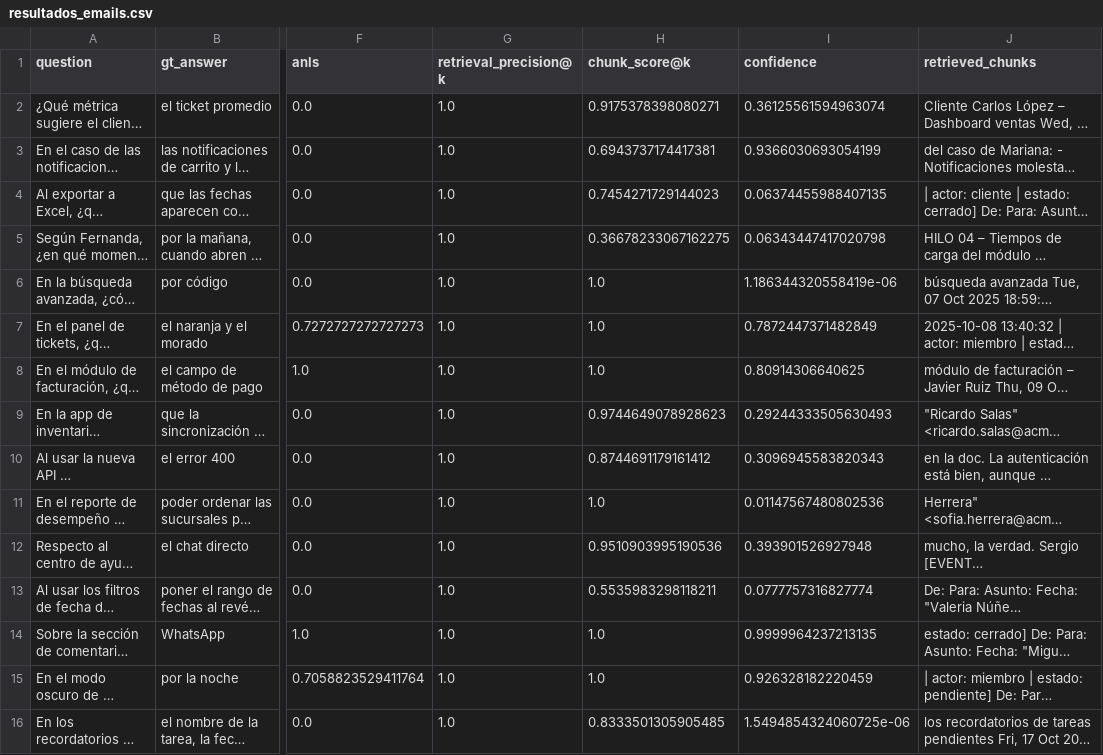
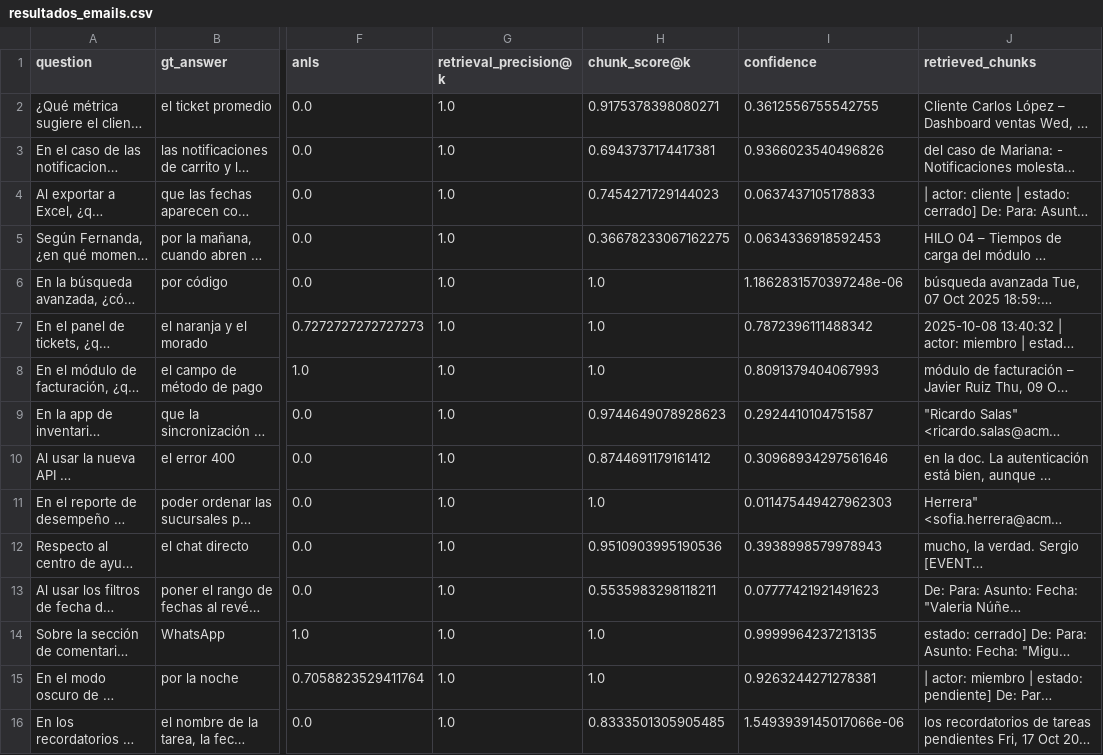
Before and after one commit to JavierCan/DUDU-implementation, a CSV file: resultados_emails.csv, drawn as a sheet; only a part is shown, gaps mark what is left out; long unchanged cells end in …; the diff names each change by its address in the sheet, - before the commit and + after, or states it on an @@ line.

```diff
--- a/resultados_emails.csv
+++ b/resultados_emails.csv
-I2 (confidence): 0.36125561594963074
+I2 (confidence): 0.3612556755542755
-I3 (confidence): 0.9366030693054199
+I3 (confidence): 0.9366023540496826
-I4 (confidence): 0.06374455988407135
+I4 (confidence): 0.0637437105178833
-I5 (confidence): 0.06343447417020798
+I5 (confidence): 0.0634336918592453
-I6 (confidence): 1.186344320558419e-06
+I6 (confidence): 1.1862831570397248e-06
-I7 (confidence): 0.7872447371482849
+I7 (confidence): 0.7872396111488342
-I8 (confidence): 0.80914306640625
+I8 (confidence): 0.8091379404067993
-I9 (confidence): 0.29244333505630493
+I9 (confidence): 0.2924410104751587
-I10 (confidence): 0.3096945583820343
+I10 (confidence): 0.30968934297561646
-I11 (confidence): 0.01147567480802536
+I11 (confidence): 0.011475449427962303
-I12 (confidence): 0.393901526927948
+I12 (confidence): 0.3938998579978943
-I13 (confidence): 0.0777757316827774
+I13 (confidence): 0.07777421921491623
-I15 (confidence): 0.926328182220459
+I15 (confidence): 0.9263244271278381
-I16 (confidence): 1.5494854324060725e-06
+I16 (confidence): 1.5493939145017066e-06
```
Also changed, not shown: resultados_emails_dudu.csv, 17 other files.
